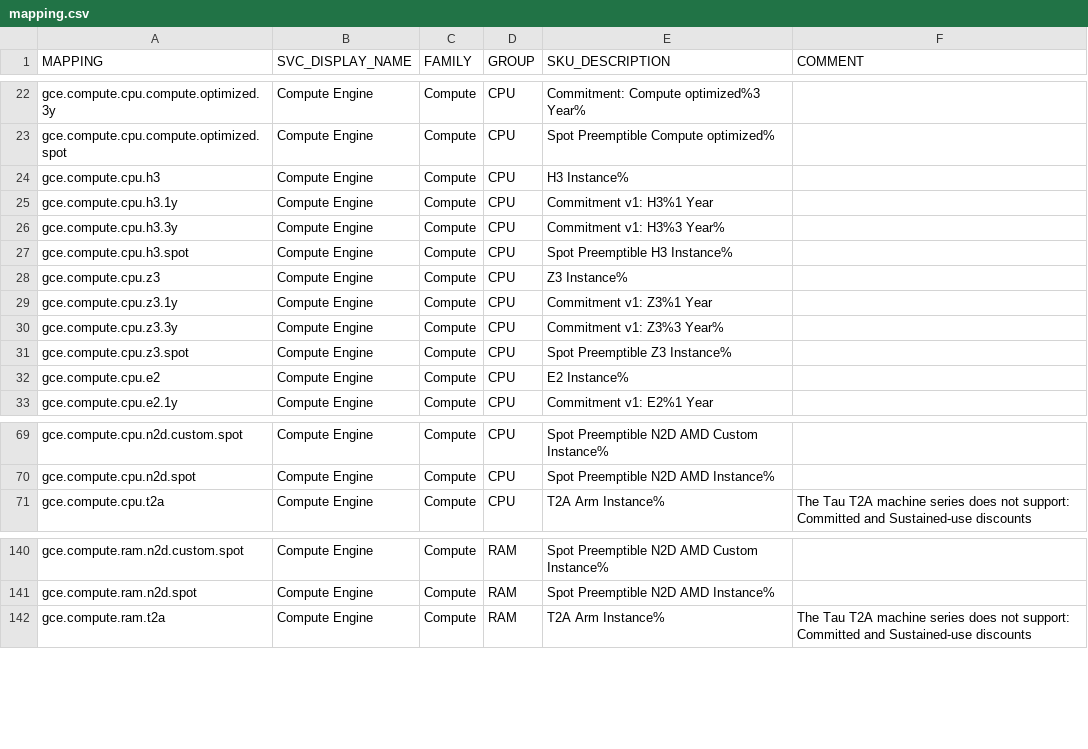
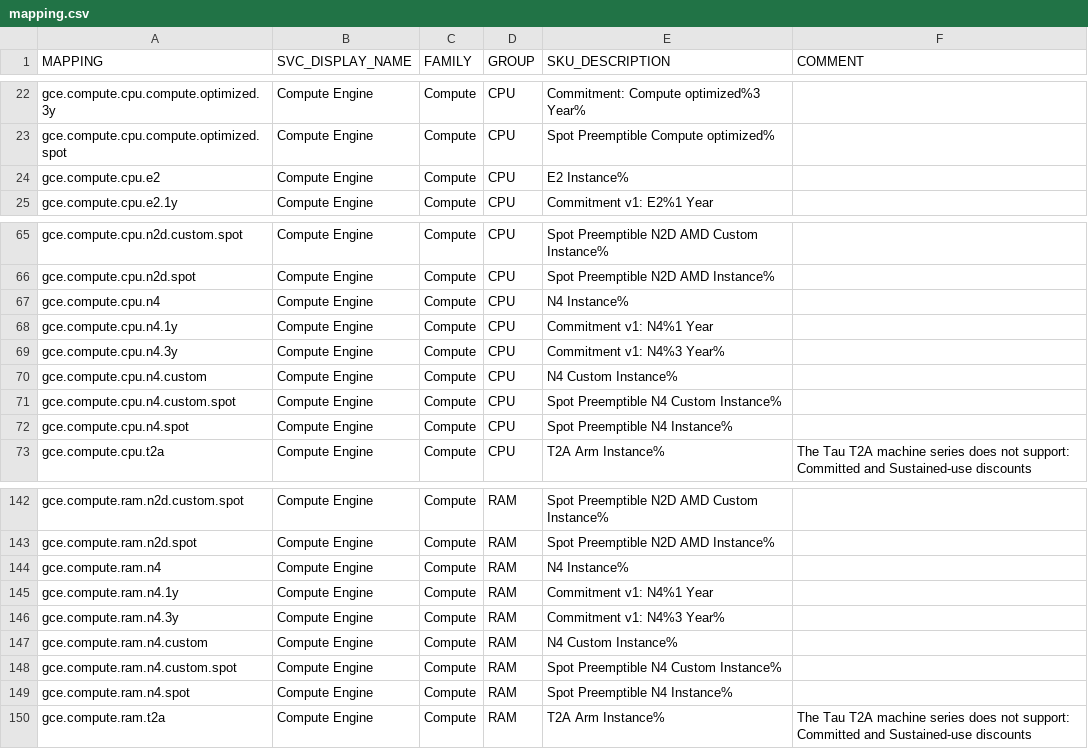
Before and after one commit to Cyclenerd/google-cloud-pricing-cost-calculator, a CSV file: build/mapping.csv, drawn as a sheet; only a part is shown, gaps mark what is left out; the diff covers the shown part only.

```diff
--- a/build/mapping.csv
+++ b/build/mapping.csv
@@ -23,10 +23,2 @@ gce.compute.cpu.compute.optimized.3y,Compute Engine,Compute,CPU,Commitment: Comp
 gce.compute.cpu.compute.optimized.spot,Compute Engine,Compute,CPU,Spot Preemptible Compute optimized%,
-gce.compute.cpu.h3,Compute Engine,Compute,CPU,H3 Instance%,
-gce.compute.cpu.h3.1y,Compute Engine,Compute,CPU,Commitment v1: H3%1 Year,
-gce.compute.cpu.h3.3y,Compute Engine,Compute,CPU,Commitment v1: H3%3 Year%,
-gce.compute.cpu.h3.spot,Compute Engine,Compute,CPU,Spot Preemptible H3 Instance%,
-gce.compute.cpu.z3,Compute Engine,Compute,CPU,Z3 Instance%,
-gce.compute.cpu.z3.1y,Compute Engine,Compute,CPU,Commitment v1: Z3%1 Year,
-gce.compute.cpu.z3.3y,Compute Engine,Compute,CPU,Commitment v1: Z3%3 Year%,
-gce.compute.cpu.z3.spot,Compute Engine,Compute,CPU,Spot Preemptible Z3 Instance%,
 gce.compute.cpu.e2,Compute Engine,Compute,CPU,E2 Instance%,
@@ -70,2 +66,8 @@ gce.compute.cpu.n2d.custom.spot,Compute Engine,Compute,CPU,Spot Preemptible N2D
 gce.compute.cpu.n2d.spot,Compute Engine,Compute,CPU,Spot Preemptible N2D AMD Instance%,
+gce.compute.cpu.n4,Compute Engine,Compute,CPU,N4 Instance%,
+gce.compute.cpu.n4.1y,Compute Engine,Compute,CPU,Commitment v1: N4%1 Year,
+gce.compute.cpu.n4.3y,Compute Engine,Compute,CPU,Commitment v1: N4%3 Year%,
+gce.compute.cpu.n4.custom,Compute Engine,Compute,CPU,N4 Custom Instance%,
+gce.compute.cpu.n4.custom.spot,Compute Engine,Compute,CPU,Spot Preemptible N4 Custom Instance%,
+gce.compute.cpu.n4.spot,Compute Engine,Compute,CPU,Spot Preemptible N4 Instance%,
 gce.compute.cpu.t2a,Compute Engine,Compute,CPU,T2A Arm Instance%,The Tau T2A machine series does not support: Committed and Sustained-use discounts
@@ -141,2 +143,8 @@ gce.compute.ram.n2d.custom.spot,Compute Engine,Compute,RAM,Spot Preemptible N2D
 gce.compute.ram.n2d.spot,Compute Engine,Compute,RAM,Spot Preemptible N2D AMD Instance%,
+gce.compute.ram.n4,Compute Engine,Compute,RAM,N4 Instance%,
+gce.compute.ram.n4.1y,Compute Engine,Compute,RAM,Commitment v1: N4%1 Year,
+gce.compute.ram.n4.3y,Compute Engine,Compute,RAM,Commitment v1: N4%3 Year%,
+gce.compute.ram.n4.custom,Compute Engine,Compute,RAM,N4 Custom Instance%,
+gce.compute.ram.n4.custom.spot,Compute Engine,Compute,RAM,Spot Preemptible N4 Custom Instance%,
+gce.compute.ram.n4.spot,Compute Engine,Compute,RAM,Spot Preemptible N4 Instance%,
 gce.compute.ram.t2a,Compute Engine,Compute,RAM,T2A Arm Instance%,The Tau T2A machine series does not support: Committed and Sustained-use discounts
```
Also changed, not shown: 8 moved rows elsewhere in this file, 6 other files.
